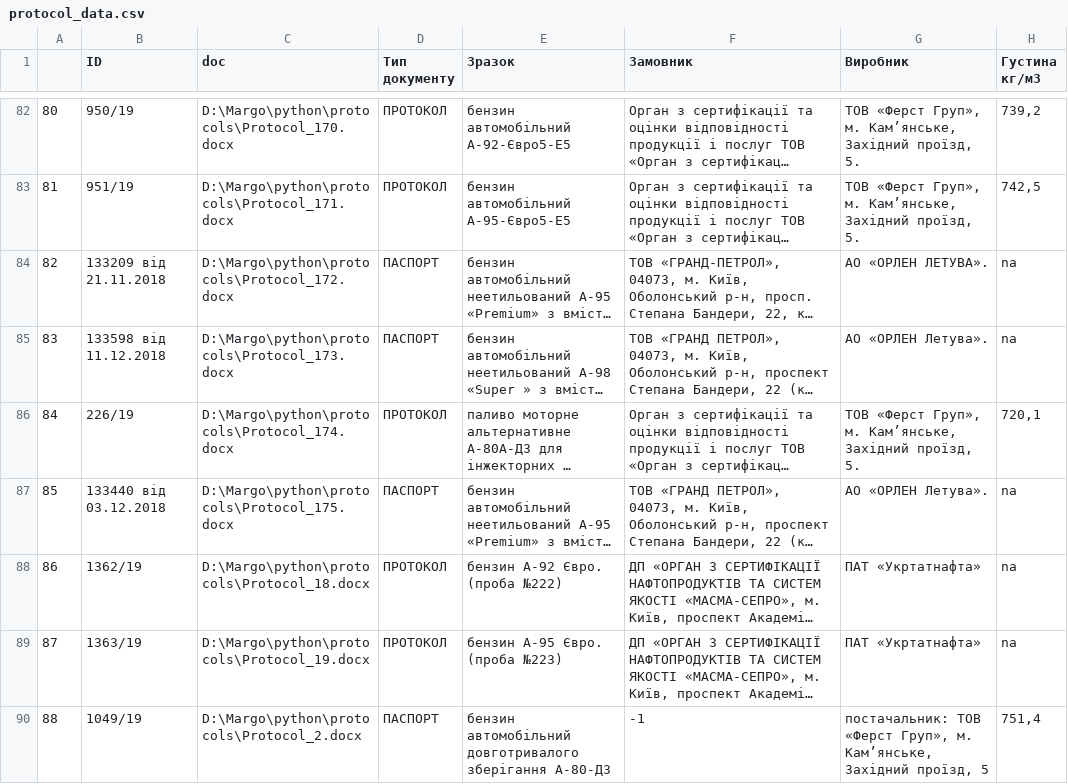
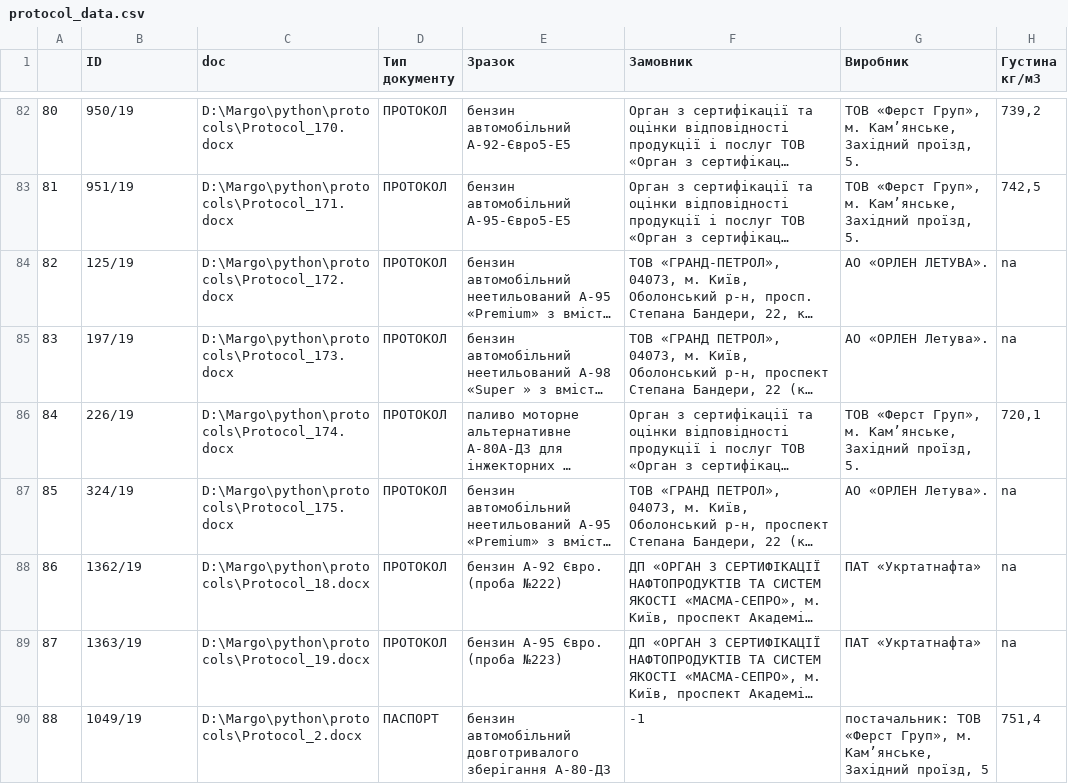
Before and after one commit to margarita-k/petrol-extractor, a CSV file: protocol_data.csv, drawn as a sheet; only a part is shown, gaps mark what is left out; long unchanged cells end in …; the diff covers the shown part only; the diff names each change by its address in the sheet, - before the commit and + after, or states it on an @@ line.

Commit message:
ignore item commit

```diff
--- a/protocol_data.csv
+++ b/protocol_data.csv
-B84 (ID): 133209 від 21.11.2018
+B84 (ID): 125/19
-D84:D85 (Тип документу): ПАСПОРТ
+D84:D85 (Тип документу): ПРОТОКОЛ
-B85 (ID): 133598 від 11.12.2018
+B85 (ID): 197/19
-B87 (ID): 133440 від 03.12.2018
+B87 (ID): 324/19
-D87 (Тип документу): ПАСПОРТ
+D87 (Тип документу): ПРОТОКОЛ
```
Also changed, not shown: 16 edited cells elsewhere in this file.
